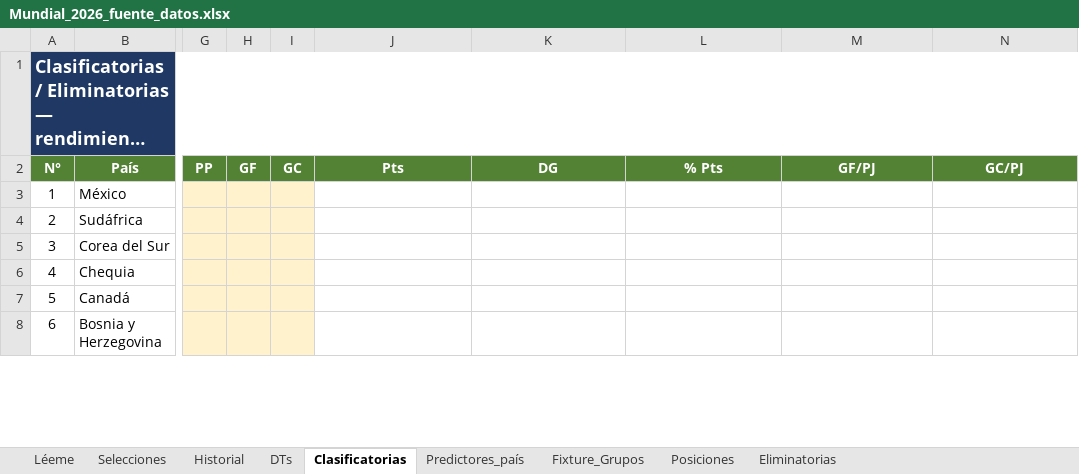
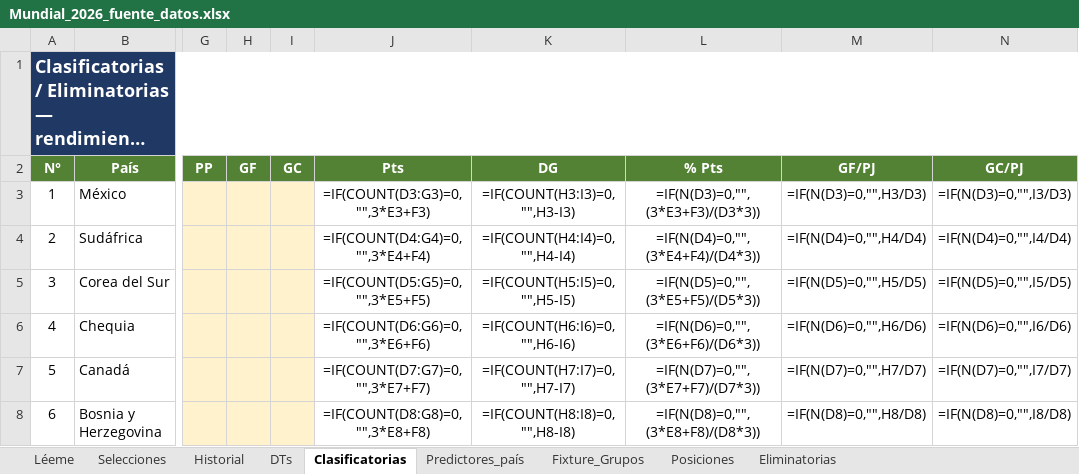
Before and after one commit to santiagoriverti/ML_prediccion_mundial2026, an Excel workbook: Mundial_2026_fuente_datos.xlsx, sheet Clasificatorias, drawn as a sheet; only a part is shown, gaps mark what is left out; long unchanged cells end in …; values as stored, in another font and other column widths than the file's, no borders; formulas without a stored value are shown as written; the diff covers the shown part only; the diff names each change by its address in the sheet, - before the commit and + after, or states it on an @@ line.

```diff
--- a/Mundial_2026_fuente_datos.xlsx (sheet Clasificatorias)
+++ b/Mundial_2026_fuente_datos.xlsx (sheet Clasificatorias)
-J3 (Pts): (empty)
+J3 (Pts): =IF(COUNT(D3:G3)=0,"",3*E3+F3)
-K3 (DG): (empty)
+K3 (DG): =IF(COUNT(H3:I3)=0,"",H3-I3)
-L3 (% Pts): (empty)
+L3 (% Pts): =IF(N(D3)=0,"",(3*E3+F3)/(D3*3))
-M3 (GF/PJ): (empty)
+M3 (GF/PJ): =IF(N(D3)=0,"",H3/D3)
-N3 (GC/PJ): (empty)
+N3 (GC/PJ): =IF(N(D3)=0,"",I3/D3)
-J4 (Pts): (empty)
+J4 (Pts): =IF(COUNT(D4:G4)=0,"",3*E4+F4)
-K4 (DG): (empty)
+K4 (DG): =IF(COUNT(H4:I4)=0,"",H4-I4)
-L4 (% Pts): (empty)
+L4 (% Pts): =IF(N(D4)=0,"",(3*E4+F4)/(D4*3))
-M4 (GF/PJ): (empty)
+M4 (GF/PJ): =IF(N(D4)=0,"",H4/D4)
-N4 (GC/PJ): (empty)
+N4 (GC/PJ): =IF(N(D4)=0,"",I4/D4)
-J5 (Pts): (empty)
+J5 (Pts): =IF(COUNT(D5:G5)=0,"",3*E5+F5)
-K5 (DG): (empty)
+K5 (DG): =IF(COUNT(H5:I5)=0,"",H5-I5)
-L5 (% Pts): (empty)
+L5 (% Pts): =IF(N(D5)=0,"",(3*E5+F5)/(D5*3))
-M5 (GF/PJ): (empty)
+M5 (GF/PJ): =IF(N(D5)=0,"",H5/D5)
-N5 (GC/PJ): (empty)
+N5 (GC/PJ): =IF(N(D5)=0,"",I5/D5)
-J6 (Pts): (empty)
+J6 (Pts): =IF(COUNT(D6:G6)=0,"",3*E6+F6)
-K6 (DG): (empty)
+K6 (DG): =IF(COUNT(H6:I6)=0,"",H6-I6)
-L6 (% Pts): (empty)
+L6 (% Pts): =IF(N(D6)=0,"",(3*E6+F6)/(D6*3))
-M6 (GF/PJ): (empty)
+M6 (GF/PJ): =IF(N(D6)=0,"",H6/D6)
-N6 (GC/PJ): (empty)
+N6 (GC/PJ): =IF(N(D6)=0,"",I6/D6)
-J7 (Pts): (empty)
+J7 (Pts): =IF(COUNT(D7:G7)=0,"",3*E7+F7)
-K7 (DG): (empty)
+K7 (DG): =IF(COUNT(H7:I7)=0,"",H7-I7)
-L7 (% Pts): (empty)
+L7 (% Pts): =IF(N(D7)=0,"",(3*E7+F7)/(D7*3))
-M7 (GF/PJ): (empty)
+M7 (GF/PJ): =IF(N(D7)=0,"",H7/D7)
-N7 (GC/PJ): (empty)
+N7 (GC/PJ): =IF(N(D7)=0,"",I7/D7)
-J8 (Pts): (empty)
+J8 (Pts): =IF(COUNT(D8:G8)=0,"",3*E8+F8)
-K8 (DG): (empty)
+K8 (DG): =IF(COUNT(H8:I8)=0,"",H8-I8)
-L8 (% Pts): (empty)
+L8 (% Pts): =IF(N(D8)=0,"",(3*E8+F8)/(D8*3))
-M8 (GF/PJ): (empty)
+M8 (GF/PJ): =IF(N(D8)=0,"",H8/D8)
-N8 (GC/PJ): (empty)
+N8 (GC/PJ): =IF(N(D8)=0,"",I8/D8)
```
Also changed, not shown: 210 edited cells elsewhere in this sheet, sheet Posiciones, sheet Fixture_Grupos, sheet Historial, sheet Predictores_país, 4 other files.
